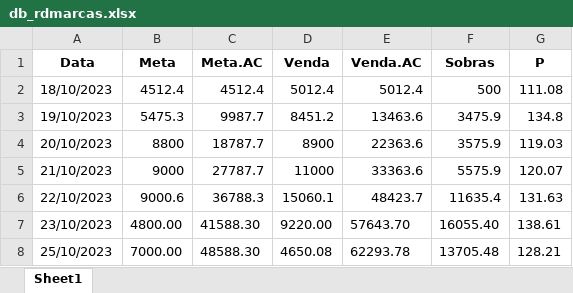
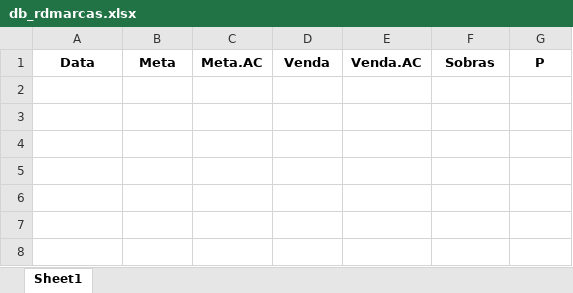
Before and after one commit to KristoferBorges/ConsultaDeMetas_v2.0, an Excel workbook: app/data/db_rdmarcas.xlsx, sheet Sheet1, drawn as a sheet; values as stored, in another font and other column widths than the file's, no borders; the diff names each change by its address in the sheet, - before the commit and + after, or states it on an @@ line.

```diff
--- a/app/data/db_rdmarcas.xlsx (sheet Sheet1)
+++ b/app/data/db_rdmarcas.xlsx (sheet Sheet1)
-row 2: 18/10/2023 | 4512.4 | 4512.4 | 5012.4 | 5012.4 | 500 | 111.08
-row 3: 19/10/2023 | 5475.3 | 9987.7 | 8451.2 | 13463.6 | 3475.9 | 134.8
-row 4: 20/10/2023 | 8800 | 18787.7 | 8900 | 22363.6 | 3575.9 | 119.03
-row 5: 21/10/2023 | 9000 | 27787.7 | 11000 | 33363.6 | 5575.9 | 120.07
-row 6: 22/10/2023 | 9000.6 | 36788.3 | 15060.1 | 48423.7 | 11635.4 | 131.63
-row 7: 23/10/2023 | 4800.00 | 41588.30 | 9220.00 | 57643.70 | 16055.40 | 138.61
-row 8: 25/10/2023 | 7000.00 | 48588.30 | 4650.08 | 62293.78 | 13705.48 | 128.21
```
Also changed, not shown: app/data/db_calc_rdmarcas.xlsx, 7 other files.
